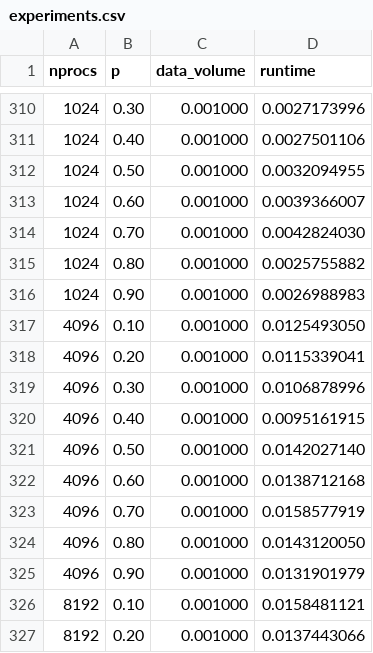
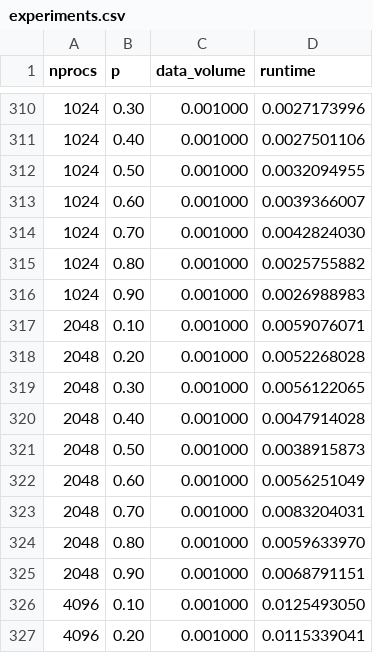
Before and after one commit to taufique71/mpi-alltoallv-profile, a CSV file: alltoallv/experiments.csv, drawn as a sheet; only a part is shown, gaps mark what is left out; the shorter side is filled out with more unchanged rows.

Commit message:
Added some more experiment results

```diff
--- a/alltoallv/experiments.csv
+++ b/alltoallv/experiments.csv
@@ -316,2 +316,11 @@ nprocs, p, data_volume, runtime
 1024, 0.90, 0.001000, 0.0026988983
+2048, 0.10, 0.001000, 0.0059076071
+2048, 0.20, 0.001000, 0.0052268028
+2048, 0.30, 0.001000, 0.0056122065
+2048, 0.40, 0.001000, 0.0047914028
+2048, 0.50, 0.001000, 0.0038915873
+2048, 0.60, 0.001000, 0.0056251049
+2048, 0.70, 0.001000, 0.0083204031
+2048, 0.80, 0.001000, 0.0059633970
+2048, 0.90, 0.001000, 0.0068791151
 4096, 0.10, 0.001000, 0.0125493050
```
